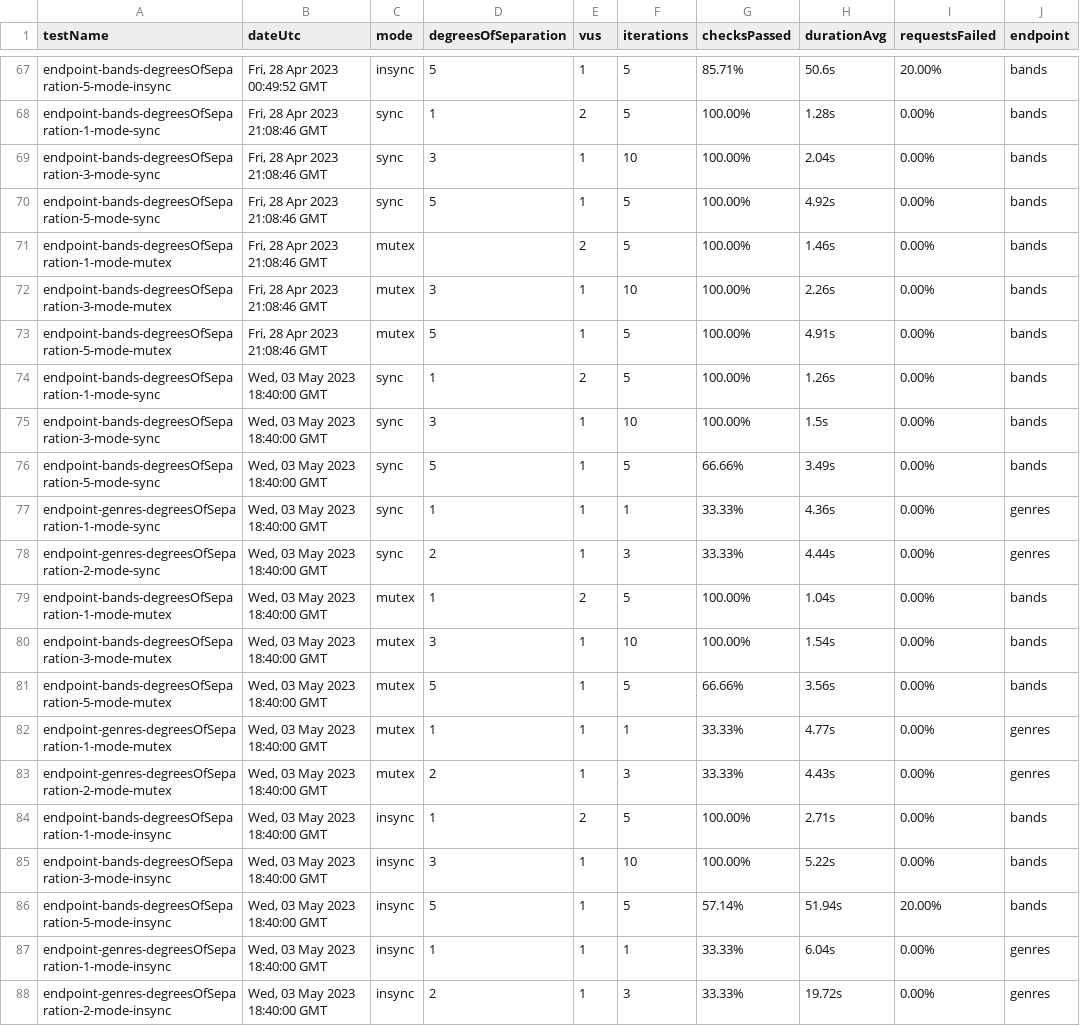
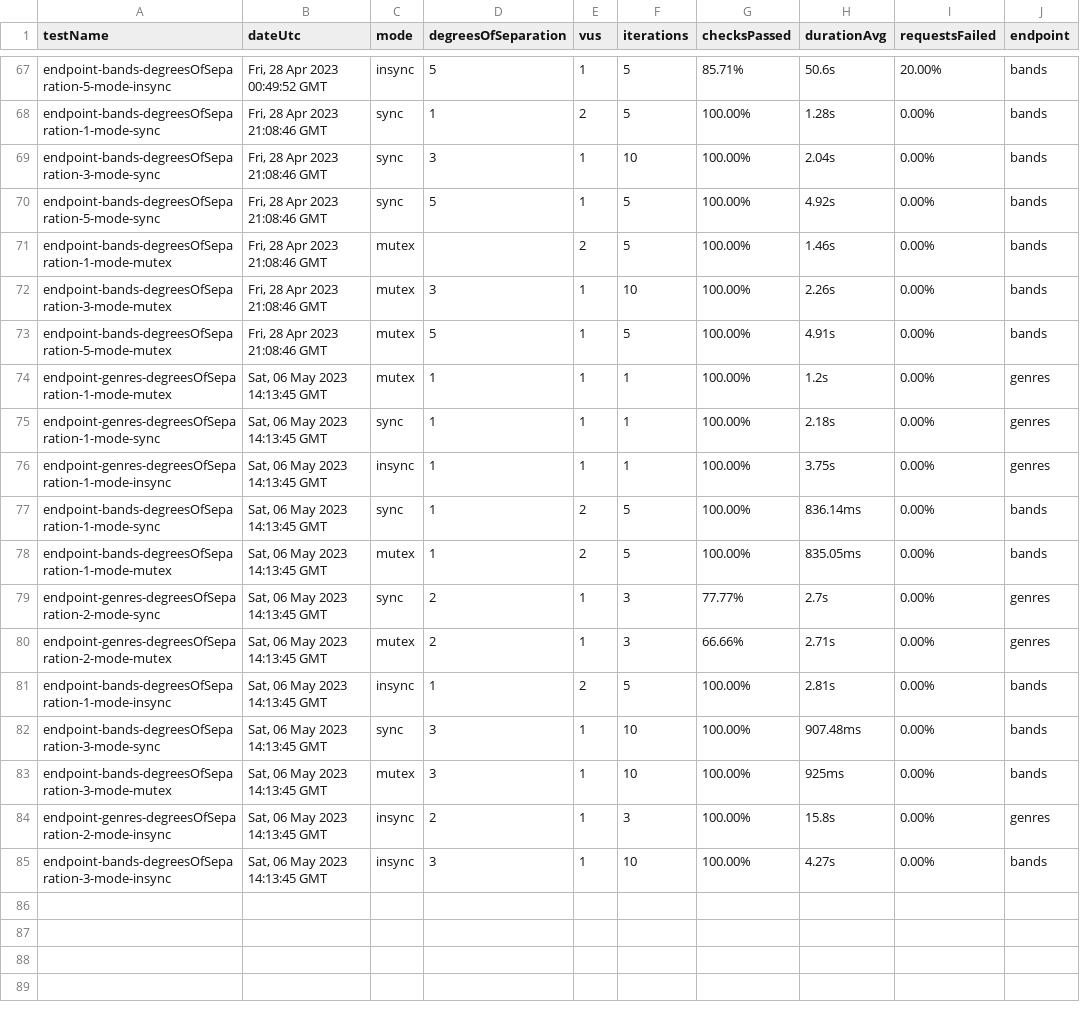
Before and after one commit to ryanachten/ensemble, a CSV file: client/src/routes/stats/results.csv, drawn as a sheet; only a part is shown, gaps mark what is left out.

Commit message:
feat: add genre tests perf tests

```diff
--- a/client/src/routes/stats/results.csv
+++ b/client/src/routes/stats/results.csv
@@ -73,16 +73,13 @@ endpoint-bands-degreesOfSeparation-3-mode-mutex,"Fri, 28 Apr 2023 21:08:46 GMT",
 endpoint-bands-degreesOfSeparation-5-mode-mutex,"Fri, 28 Apr 2023 21:08:46 GMT",mutex,5,1,5,100.00%,4.91s,0.00%,bands
-endpoint-bands-degreesOfSeparation-1-mode-sync,"Wed, 03 May 2023 18:40:00 GMT",sync,1,2,5,100.00%,1.26s,0.00%,bands
-endpoint-bands-degreesOfSeparation-3-mode-sync,"Wed, 03 May 2023 18:40:00 GMT",sync,3,1,10,100.00%,1.5s,0.00%,bands
-endpoint-bands-degreesOfSeparation-5-mode-sync,"Wed, 03 May 2023 18:40:00 GMT",sync,5,1,5,66.66%,3.49s,0.00%,bands
-endpoint-genres-degreesOfSeparation-1-mode-sync,"Wed, 03 May 2023 18:40:00 GMT",sync,1,1,1,33.33%,4.36s,0.00%,genres
-endpoint-genres-degreesOfSeparation-2-mode-sync,"Wed, 03 May 2023 18:40:00 GMT",sync,2,1,3,33.33%,4.44s,0.00%,genres
-endpoint-bands-degreesOfSeparation-1-mode-mutex,"Wed, 03 May 2023 18:40:00 GMT",mutex,1,2,5,100.00%,1.04s,0.00%,bands
-endpoint-bands-degreesOfSeparation-3-mode-mutex,"Wed, 03 May 2023 18:40:00 GMT",mutex,3,1,10,100.00%,1.54s,0.00%,bands
-endpoint-bands-degreesOfSeparation-5-mode-mutex,"Wed, 03 May 2023 18:40:00 GMT",mutex,5,1,5,66.66%,3.56s,0.00%,bands
-endpoint-genres-degreesOfSeparation-1-mode-mutex,"Wed, 03 May 2023 18:40:00 GMT",mutex,1,1,1,33.33%,4.77s,0.00%,genres
-endpoint-genres-degreesOfSeparation-2-mode-mutex,"Wed, 03 May 2023 18:40:00 GMT",mutex,2,1,3,33.33%,4.43s,0.00%,genres
-endpoint-bands-degreesOfSeparation-1-mode-insync,"Wed, 03 May 2023 18:40:00 GMT",insync,1,2,5,100.00%,2.71s,0.00%,bands
-endpoint-bands-degreesOfSeparation-3-mode-insync,"Wed, 03 May 2023 18:40:00 GMT",insync,3,1,10,100.00%,5.22s,0.00%,bands
-endpoint-bands-degreesOfSeparation-5-mode-insync,"Wed, 03 May 2023 18:40:00 GMT",insync,5,1,5,57.14%,51.94s,20.00%,bands
-endpoint-genres-degreesOfSeparation-1-mode-insync,"Wed, 03 May 2023 18:40:00 GMT",insync,1,1,1,33.33%,6.04s,0.00%,genres
-endpoint-genres-degreesOfSeparation-2-mode-insync,"Wed, 03 May 2023 18:40:00 GMT",insync,2,1,3,33.33%,19.72s,0.00%,genres
+endpoint-genres-degreesOfSeparation-1-mode-mutex,"Sat, 06 May 2023 14:13:45 GMT",mutex,1,1,1,100.00%,1.2s,0.00%,genres
+endpoint-genres-degreesOfSeparation-1-mode-sync,"Sat, 06 May 2023 14:13:45 GMT",sync,1,1,1,100.00%,2.18s,0.00%,genres
+endpoint-genres-degreesOfSeparation-1-mode-insync,"Sat, 06 May 2023 14:13:45 GMT",insync,1,1,1,100.00%,3.75s,0.00%,genres
+endpoint-bands-degreesOfSeparation-1-mode-sync,"Sat, 06 May 2023 14:13:45 GMT",sync,1,2,5,100.00%,836.14ms,0.00%,bands
+endpoint-bands-degreesOfSeparation-1-mode-mutex,"Sat, 06 May 2023 14:13:45 GMT",mutex,1,2,5,100.00%,835.05ms,0.00%,bands
+endpoint-genres-degreesOfSeparation-2-mode-sync,"Sat, 06 May 2023 14:13:45 GMT",sync,2,1,3,77.77%,2.7s,0.00%,genres
+endpoint-genres-degreesOfSeparation-2-mode-mutex,"Sat, 06 May 2023 14:13:45 GMT",mutex,2,1,3,66.66%,2.71s,0.00%,genres
+endpoint-bands-degreesOfSeparation-1-mode-insync,"Sat, 06 May 2023 14:13:45 GMT",insync,1,2,5,100.00%,2.81s,0.00%,bands
+endpoint-bands-degreesOfSeparation-3-mode-sync,"Sat, 06 May 2023 14:13:45 GMT",sync,3,1,10,100.00%,907.48ms,0.00%,bands
+endpoint-bands-degreesOfSeparation-3-mode-mutex,"Sat, 06 May 2023 14:13:45 GMT",mutex,3,1,10,100.00%,925ms,0.00%,bands
+endpoint-genres-degreesOfSeparation-2-mode-insync,"Sat, 06 May 2023 14:13:45 GMT",insync,2,1,3,100.00%,15.8s,0.00%,genres
+endpoint-bands-degreesOfSeparation-3-mode-insync,"Sat, 06 May 2023 14:13:45 GMT",insync,3,1,10,100.00%,4.27s,0.00%,bands
```
Also changed, not shown: 6 other files.
